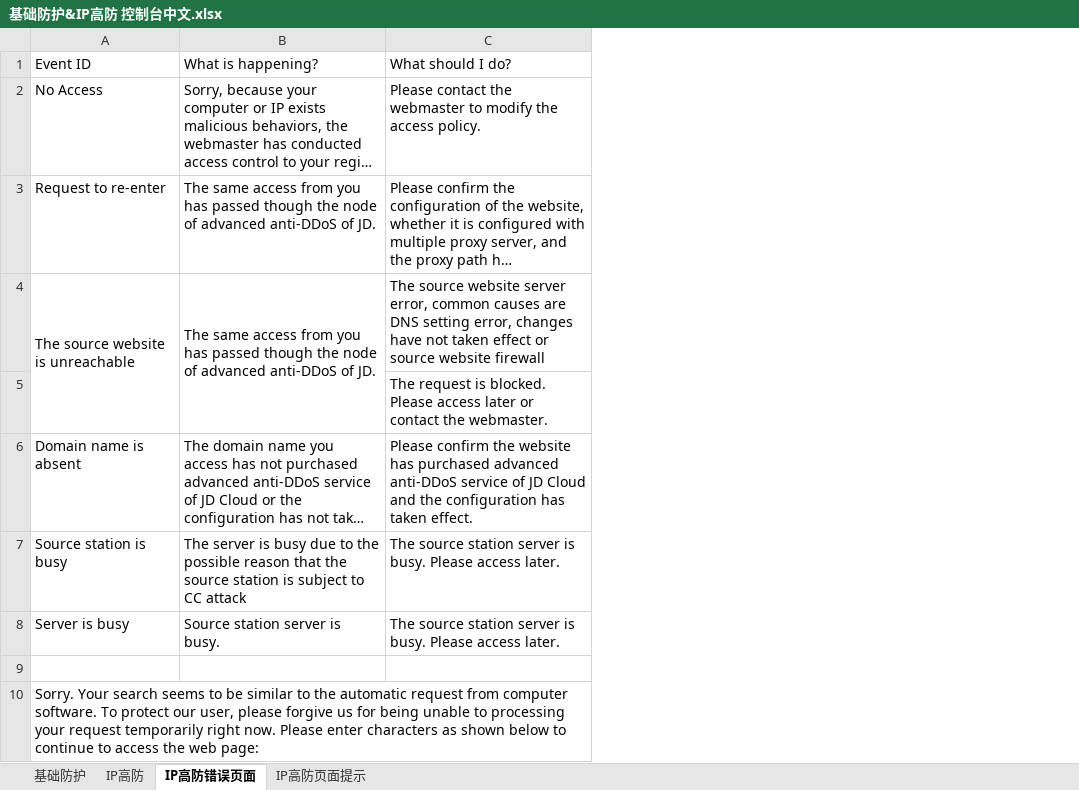
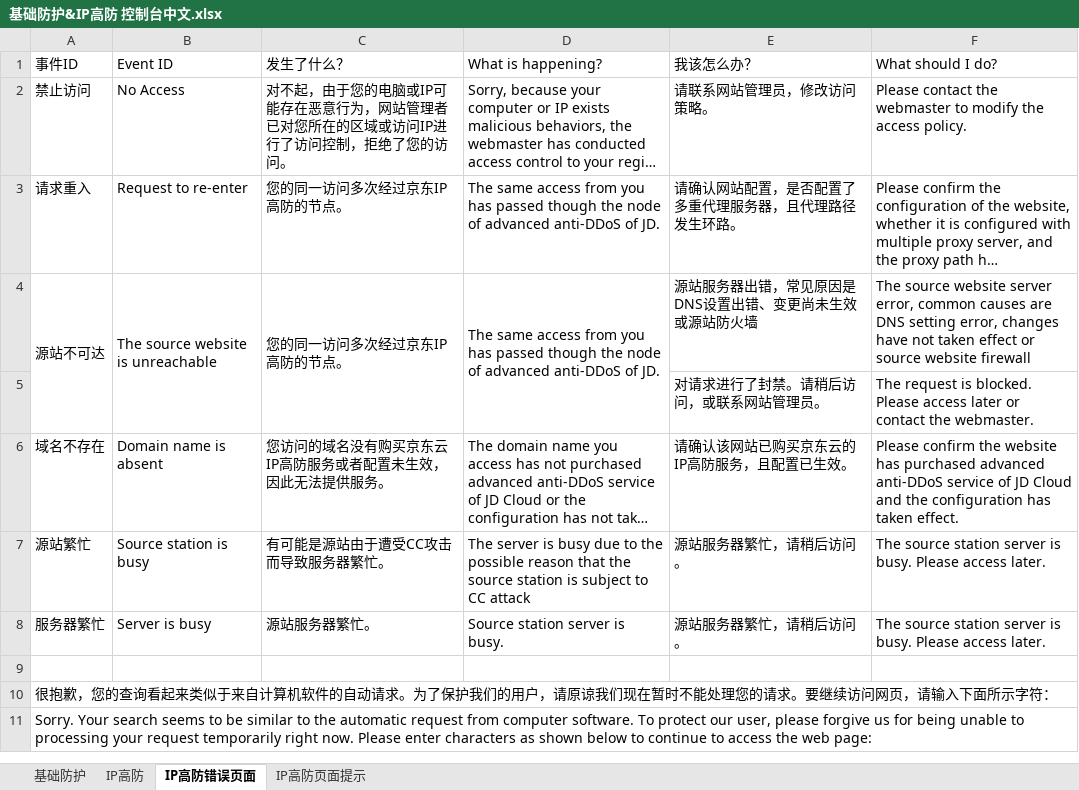
Before and after one commit to lasdf1234/en, an Excel workbook: console/Cloud-Security/基础防护&IP高防 控制台中文.xlsx, sheet IP高防错误页面, drawn as a sheet; long unchanged cells end in …; values as stored, in another font and other column widths than the file's, no borders; removed rows and columns are numbered as before the commit, all else as after; the diff names each change by its address in the sheet, - before the commit and + after, or states it on an @@ line.

```diff
--- a/console/Cloud-Security/基础防护&IP高防 控制台中文.xlsx (sheet IP高防错误页面)
+++ b/console/Cloud-Security/基础防护&IP高防 控制台中文.xlsx (sheet IP高防错误页面)
+column A (事件ID), rows 2-10: 禁止访问 | 请求重入 | 源站不可达 |  | 域名不存在 | 源站繁忙 | 服务器繁忙 |  | 很抱歉，您的查询看起来类似于来自计算机软件的自动请求。为了保护我们的用户，请原谅我们现在暂时不能处理您的请求。要继续访问网页，请输入下面所示字符：
+column C (发生了什么？), rows 2-8: 对不起，由于您的电脑或IP可能存在恶意行为，网站管理者已对您所在的区域或访问IP进行了访问控制，拒绝了您的访问。 | 您的同一访问多次经过京东IP高防的节点。 | 您的同一访问多次经过京东IP高防的节点。 |  | 您访问的域名没有购买京东云IP高防服务或者配置未生效，因此无法提供服务。 | 有可能是源站由于遭受CC攻击而导致服务器繁忙。 | 源站服务器繁忙。
+column E (我该怎么办？), rows 2-8: 请联系网站管理员，修改访问策略。 | 请确认网站配置，是否配置了多重代理服务器，且代理路径发生环路。 | 源站服务器出错，常见原因是DNS设置出错、变更尚未生效或源站防火墙 | 对请求进行了封禁。请稍后访问，或联系网站管理员。 | 请确认该网站已购买京东云的IP高防服务，且配置已生效。 | 源站服务器繁忙，请稍后访问。 | 源站服务器繁忙，请稍后访问。
-B10 (Event ID): Sorry. Your search seems to be similar to the automatic request from computer software. To protect our user, please forgive us for being unable to processing your request temporarily right now. Please enter characters as shown below to continue to access the web page:
+B10 (Event ID): (empty)
-A10:C10 merged
+row 11: Sorry. Your search seems to be similar to the automatic request from computer software. To protect our user, please forgive us for being unable to processing your request temporarily right now. Please enter characters as shown below to continue to access the web page:
```
Also changed, not shown: sheet IP高防页面提示, sheet 基础防护, sheet IP高防, console/Elastic-Compute/iaas控制台-云硬盘-中文.xlsx, console/Elastic-Compute/控制台云主机中文整理.xlsx, 7 other files.
